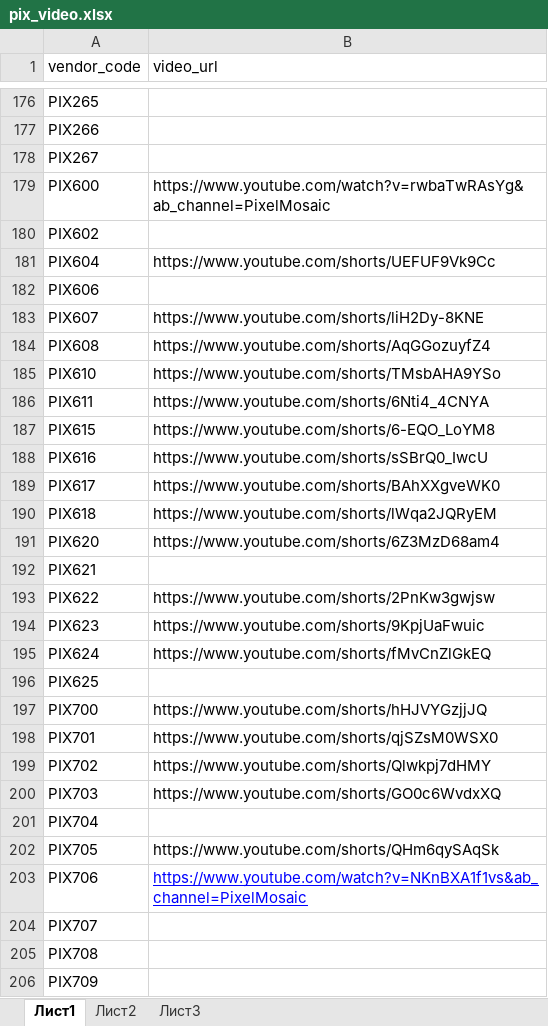
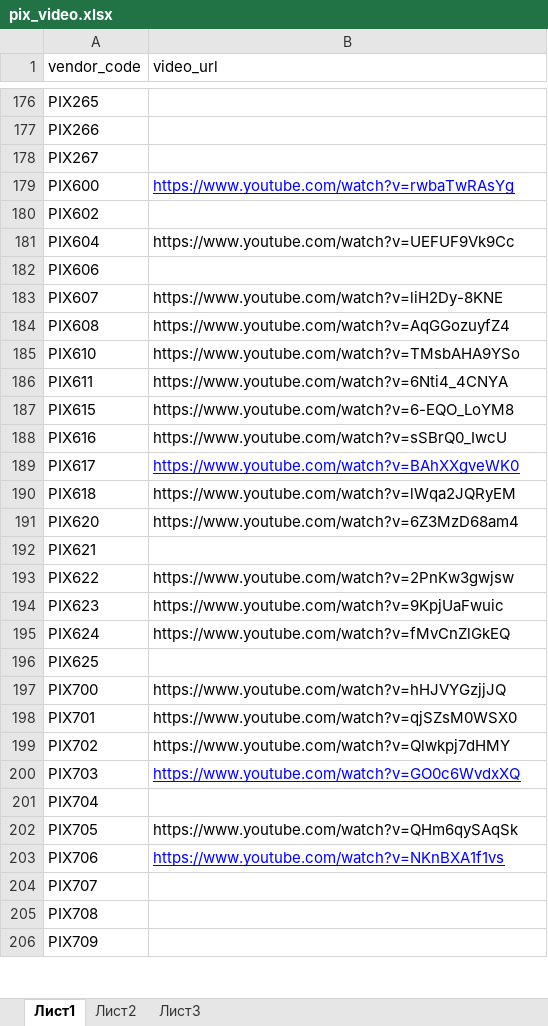
Before and after one commit to kkvvnn/bau, an Excel workbook: storage/app/import/pixmosaic-video/pix_video.xlsx, sheet Лист1, drawn as a sheet; only a part is shown, gaps mark what is left out; values as stored, in another font and other column widths than the file's, no borders; the diff covers the shown part only; the diff names each change by its address in the sheet, - before the commit and + after, or states it on an @@ line.

Commit message:
pixmosaic with video from youtube

```diff
--- a/storage/app/import/pixmosaic-video/pix_video.xlsx (sheet Лист1)
+++ b/storage/app/import/pixmosaic-video/pix_video.xlsx (sheet Лист1)
-B179 (video_url): https://www.youtube.com/watch?v=rwbaTwRAsYg&ab_channel=PixelMosaic
+B179 (video_url): https://www.youtube.com/watch?v=rwbaTwRAsYg
@@ B179 underline: off → on, text colour: black → #0000FF @@
-B181 (video_url): https://www.youtube.com/shorts/UEFUF9Vk9Cc
+B181 (video_url): https://www.youtube.com/watch?v=UEFUF9Vk9Cc
-B183 (video_url): https://www.youtube.com/shorts/liH2Dy-8KNE
+B183 (video_url): https://www.youtube.com/watch?v=liH2Dy-8KNE
-B184 (video_url): https://www.youtube.com/shorts/AqGGozuyfZ4
+B184 (video_url): https://www.youtube.com/watch?v=AqGGozuyfZ4
-B185 (video_url): https://www.youtube.com/shorts/TMsbAHA9YSo
+B185 (video_url): https://www.youtube.com/watch?v=TMsbAHA9YSo
-B186 (video_url): https://www.youtube.com/shorts/6Nti4_4CNYA
+B186 (video_url): https://www.youtube.com/watch?v=6Nti4_4CNYA
-B187 (video_url): https://www.youtube.com/shorts/6-EQO_LoYM8
+B187 (video_url): https://www.youtube.com/watch?v=6-EQO_LoYM8
-B188 (video_url): https://www.youtube.com/shorts/sSBrQ0_IwcU
+B188 (video_url): https://www.youtube.com/watch?v=sSBrQ0_IwcU
-B189 (video_url): https://www.youtube.com/shorts/BAhXXgveWK0
+B189 (video_url): https://www.youtube.com/watch?v=BAhXXgveWK0
@@ B189 underline: off → on, text colour: black → #0000FF @@
-B190 (video_url): https://www.youtube.com/shorts/lWqa2JQRyEM
+B190 (video_url): https://www.youtube.com/watch?v=lWqa2JQRyEM
-B191 (video_url): https://www.youtube.com/shorts/6Z3MzD68am4
+B191 (video_url): https://www.youtube.com/watch?v=6Z3MzD68am4
-B193 (video_url): https://www.youtube.com/shorts/2PnKw3gwjsw
+B193 (video_url): https://www.youtube.com/watch?v=2PnKw3gwjsw
-B194 (video_url): https://www.youtube.com/shorts/9KpjUaFwuic
+B194 (video_url): https://www.youtube.com/watch?v=9KpjUaFwuic
-B195 (video_url): https://www.youtube.com/shorts/fMvCnZlGkEQ
+B195 (video_url): https://www.youtube.com/watch?v=fMvCnZlGkEQ
-B197 (video_url): https://www.youtube.com/shorts/hHJVYGzjjJQ
+B197 (video_url): https://www.youtube.com/watch?v=hHJVYGzjjJQ
-B198 (video_url): https://www.youtube.com/shorts/qjSZsM0WSX0
+B198 (video_url): https://www.youtube.com/watch?v=qjSZsM0WSX0
-B199 (video_url): https://www.youtube.com/shorts/Qlwkpj7dHMY
+B199 (video_url): https://www.youtube.com/watch?v=Qlwkpj7dHMY
-B200 (video_url): https://www.youtube.com/shorts/GO0c6WvdxXQ
+B200 (video_url): https://www.youtube.com/watch?v=GO0c6WvdxXQ
@@ B200 underline: off → on, text colour: black → #0000FF @@
-B202 (video_url): https://www.youtube.com/shorts/QHm6qySAqSk
+B202 (video_url): https://www.youtube.com/watch?v=QHm6qySAqSk
-B203 (video_url): https://www.youtube.com/watch?v=NKnBXA1f1vs&ab_channel=PixelMosaic
+B203 (video_url): https://www.youtube.com/watch?v=NKnBXA1f1vs
```
Also changed, not shown: 90 edited cells and cell formats elsewhere in this sheet, 2 other files.
